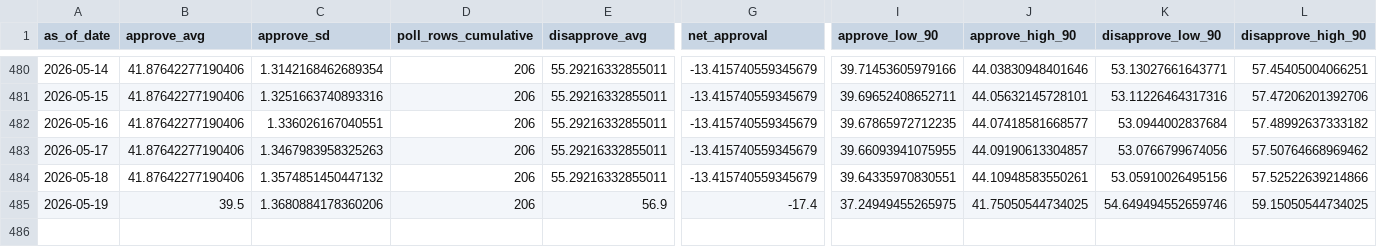
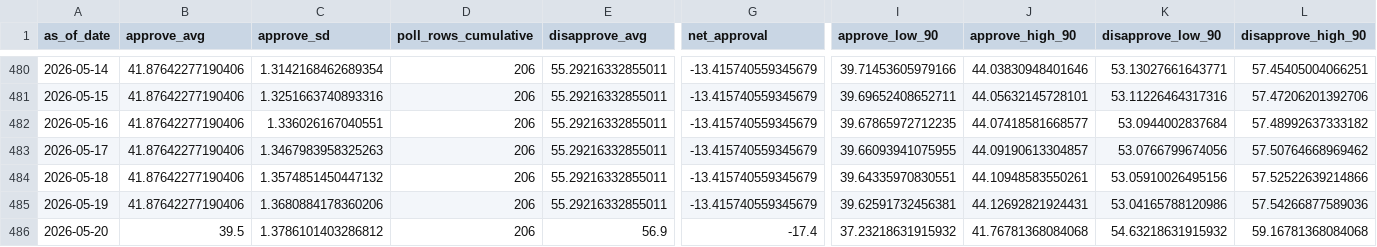
Before and after one commit to jaydendavisnc/election-forecast-2026, a CSV file: data/runtime/latest/trump_approval_curve.csv, drawn as a sheet; only a part is shown, gaps mark what is left out; rows hold the shown columns only; the diff names each change by its address in the sheet, - before the commit and + after, or states it on an @@ line.

```diff
--- a/data/runtime/latest/trump_approval_curve.csv
+++ b/data/runtime/latest/trump_approval_curve.csv
-B485 (approve_avg): 39.5
+B485 (approve_avg): 41.87642277190406
-E485 (disapprove_avg): 56.9
+E485 (disapprove_avg): 55.29216332855011
-G485 (net_approval): -17.4
+G485 (net_approval): -13.415740559345679
-I485 (approve_low_90): 37.24949455265975
+I485 (approve_low_90): 39.62591732456381
-J485 (approve_high_90): 41.75050544734025
+J485 (approve_high_90): 44.12692821924431
-K485 (disapprove_low_90): 54.649494552659746
+K485 (disapprove_low_90): 53.04165788120986
-L485 (disapprove_high_90): 59.15050544734025
+L485 (disapprove_high_90): 57.54266877589036
+row 486: 2026-05-20 | 39.5 | 1.3786101403286812 | 206 | 56.9 | -17.4 | 37.23218631915932 | 41.76781368084068 | 54.63218631915932 | 59.16781368084068
```
Also changed, not shown: data/history/forecast_history.csv, data/history/run_history.csv, 8 other files.
